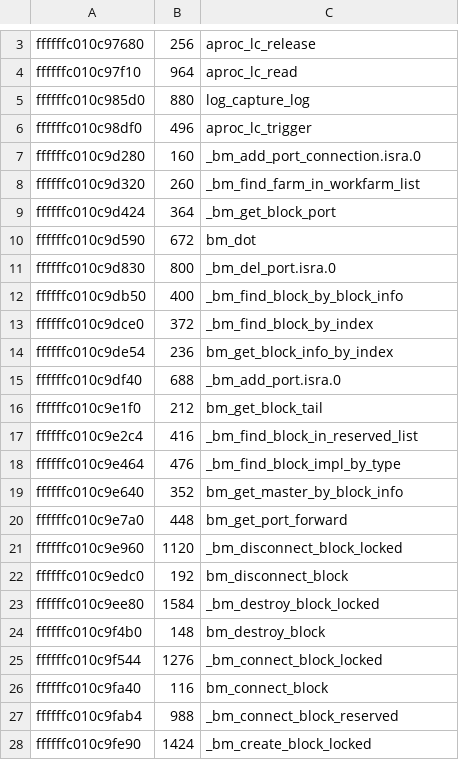
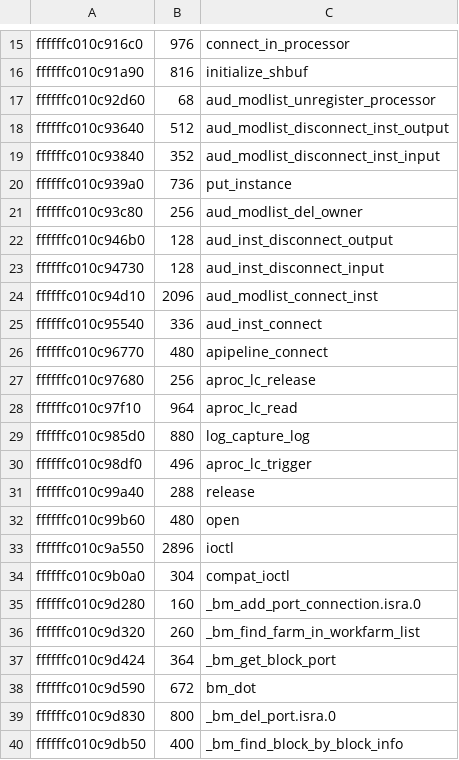
Before and after one commit to maxdewald/webos25-audio-decomp, a TSV file: symbols/kernel-aud.functions.tsv, drawn as a sheet; only a part is shown, gaps mark what is left out; the shorter side is filled out with more unchanged rows; the diff covers the shown part only; the diff names each change by its address in the sheet, - before the commit and + after, or states it on an @@ line.

```diff
--- a/symbols/kernel-aud.functions.tsv
+++ b/symbols/kernel-aud.functions.tsv
+row 15: ffffffc010c916c0 | 976 | connect_in_processor
+row 16: ffffffc010c91a90 | 816 | initialize_shbuf
+row 17: ffffffc010c92d60 | 68 | aud_modlist_unregister_processor
+row 18: ffffffc010c93640 | 512 | aud_modlist_disconnect_inst_output
+row 19: ffffffc010c93840 | 352 | aud_modlist_disconnect_inst_input
+row 20: ffffffc010c939a0 | 736 | put_instance
+row 21: ffffffc010c93c80 | 256 | aud_modlist_del_owner
+row 22: ffffffc010c946b0 | 128 | aud_inst_disconnect_output
+row 23: ffffffc010c94730 | 128 | aud_inst_disconnect_input
+row 24: ffffffc010c94d10 | 2096 | aud_modlist_connect_inst
+row 25: ffffffc010c95540 | 336 | aud_inst_connect
+row 26: ffffffc010c96770 | 480 | apipeline_connect
+row 31: ffffffc010c99a40 | 288 | release
+row 32: ffffffc010c99b60 | 480 | open
+row 33: ffffffc010c9a550 | 2896 | ioctl
+row 34: ffffffc010c9b0a0 | 304 | compat_ioctl
```
Also changed, not shown: 36 added rows elsewhere in this file, 20 other files.
